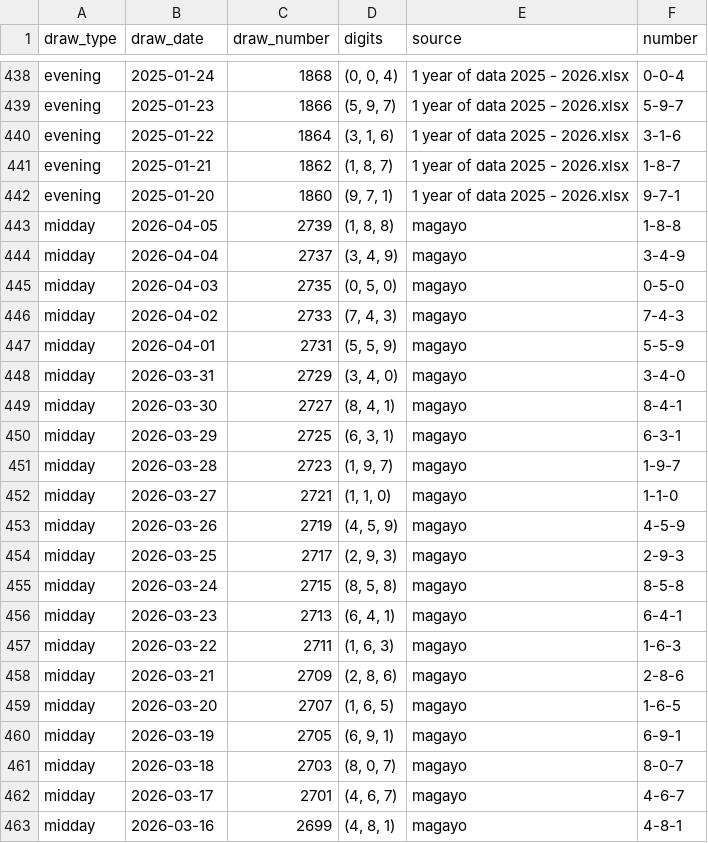
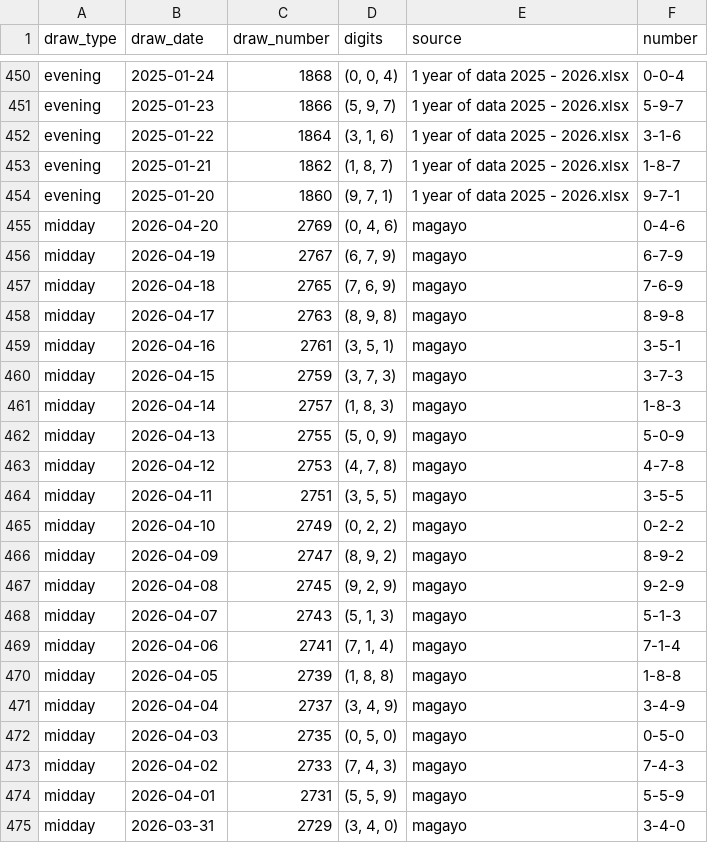
Before and after one commit to zachyne/pick3-lotto-pred, a CSV file: data/normalized_results.csv, drawn as a sheet; only a part is shown, gaps mark what is left out; the shorter side is filled out with more unchanged rows; the diff covers the shown part only.

Commit message:
Update Malta Pick3 results through 2026-04-20

```diff
--- a/data/normalized_results.csv
+++ b/data/normalized_results.csv
@@ -442,2 +454,17 @@ evening,2025-01-21,1862,"(1, 8, 7)",1 year of data 2025 - 2026.xlsx,1-8-7
 evening,2025-01-20,1860,"(9, 7, 1)",1 year of data 2025 - 2026.xlsx,9-7-1
+midday,2026-04-20,2769,"(0, 4, 6)",magayo,0-4-6
+midday,2026-04-19,2767,"(6, 7, 9)",magayo,6-7-9
+midday,2026-04-18,2765,"(7, 6, 9)",magayo,7-6-9
+midday,2026-04-17,2763,"(8, 9, 8)",magayo,8-9-8
+midday,2026-04-16,2761,"(3, 5, 1)",magayo,3-5-1
+midday,2026-04-15,2759,"(3, 7, 3)",magayo,3-7-3
+midday,2026-04-14,2757,"(1, 8, 3)",magayo,1-8-3
+midday,2026-04-13,2755,"(5, 0, 9)",magayo,5-0-9
+midday,2026-04-12,2753,"(4, 7, 8)",magayo,4-7-8
+midday,2026-04-11,2751,"(3, 5, 5)",magayo,3-5-5
+midday,2026-04-10,2749,"(0, 2, 2)",magayo,0-2-2
+midday,2026-04-09,2747,"(8, 9, 2)",magayo,8-9-2
+midday,2026-04-08,2745,"(9, 2, 9)",magayo,9-2-9
+midday,2026-04-07,2743,"(5, 1, 3)",magayo,5-1-3
+midday,2026-04-06,2741,"(7, 1, 4)",magayo,7-1-4
 midday,2026-04-05,2739,"(1, 8, 8)",magayo,1-8-8
```
Also changed, not shown: 12 added rows elsewhere in this file, 1 other file.
